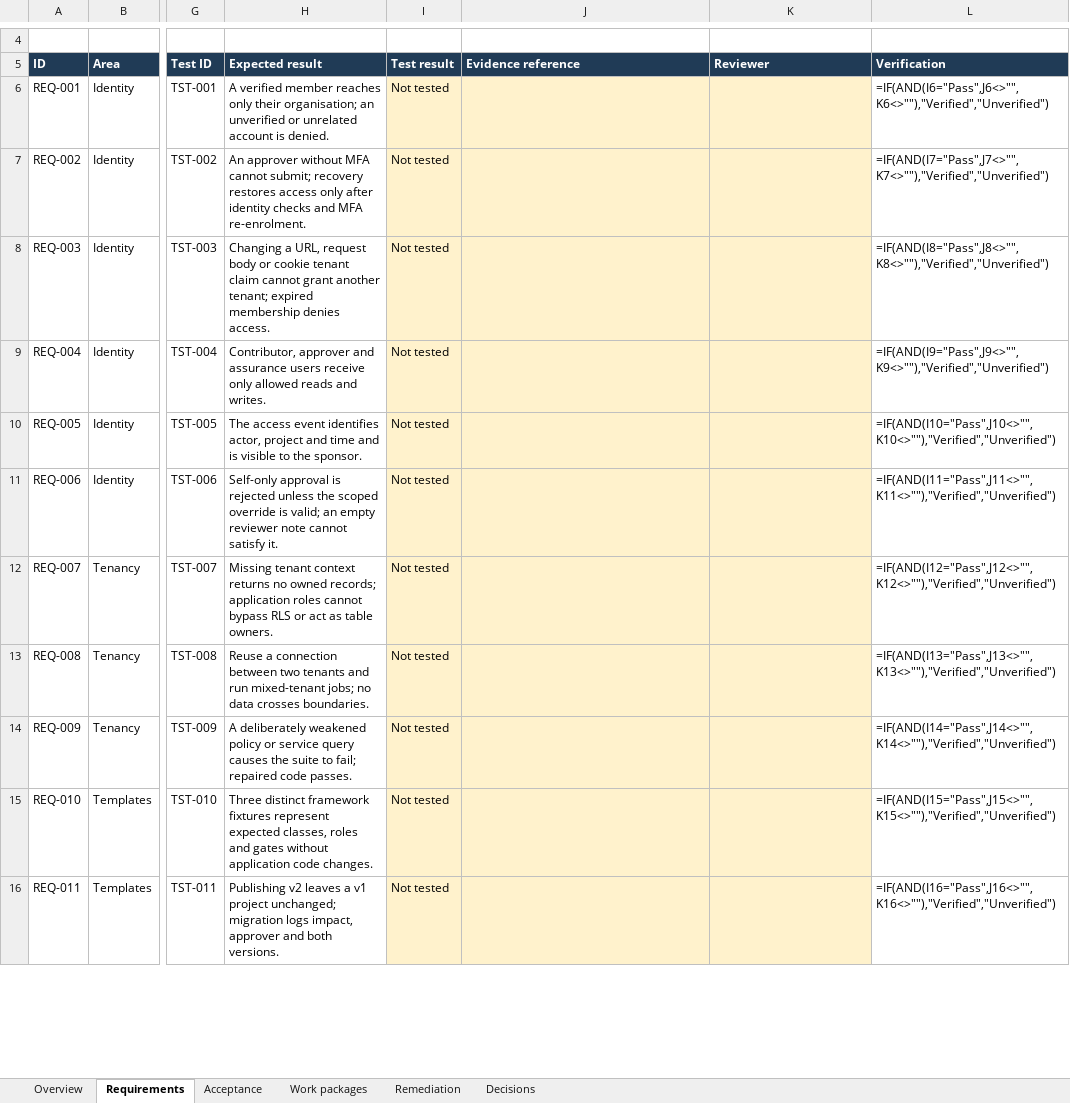
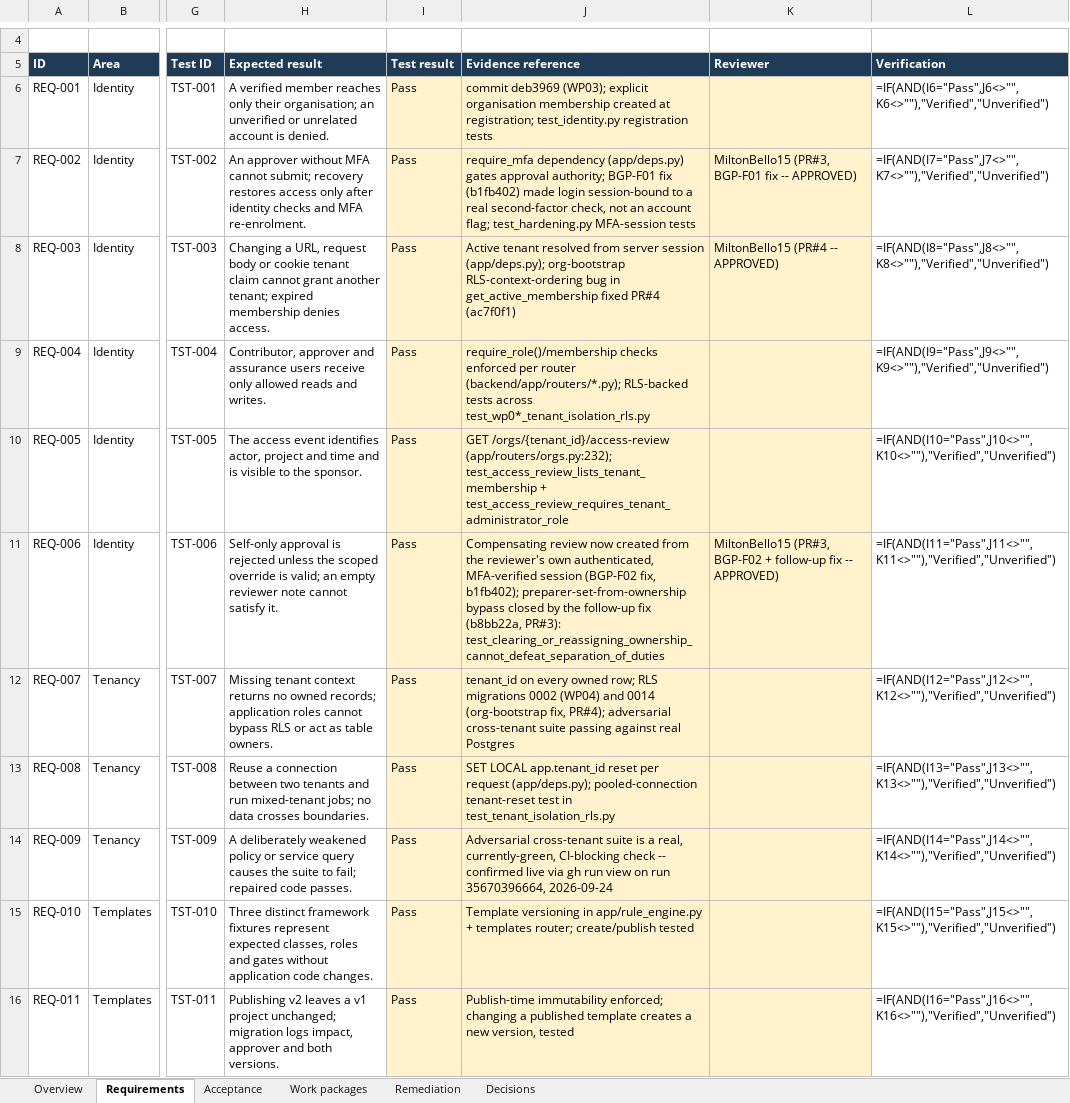
Before and after one commit to SageCarter98/pm-sdlc-tracker-bgp, an Excel workbook: docs/blueprint/Build_Governance_Platform_Implementation_Tracker_v0.2_Approved.xlsx, sheet Requirements, drawn as a sheet; only a part is shown, gaps mark what is left out; values as stored, in another font and other column widths than the file's, no borders; formulas without a stored value are shown as written; conditional formats and table styles not drawn; the diff covers the shown part only; the diff names each change by its address in the sheet, - before the commit and + after, or states it on an @@ line.

```diff
--- a/docs/blueprint/Build_Governance_Platform_Implementation_Tracker_v0.2_Approved.xlsx (sheet Requirements)
+++ b/docs/blueprint/Build_Governance_Platform_Implementation_Tracker_v0.2_Approved.xlsx (sheet Requirements)
-I6:I16 (Test result): Not tested
+I6:I16 (Test result): Pass
-J6 (Evidence reference): (empty)
+J6 (Evidence reference): commit deb3969 (WP03); explicit organisation membership created at registration; test_identity.py registration tests
-J7 (Evidence reference): (empty)
+J7 (Evidence reference): require_mfa dependency (app/deps.py) gates approval authority; BGP-F01 fix (b1fb402) made login session-bound to a real second-factor check, not an account flag; test_hardening.py MFA-session tests
-K7 (Reviewer): (empty)
+K7 (Reviewer): MiltonBello15 (PR#3, BGP-F01 fix -- APPROVED)
-J8 (Evidence reference): (empty)
+J8 (Evidence reference): Active tenant resolved from server session (app/deps.py); org-bootstrap RLS-context-ordering bug in get_active_membership fixed PR#4 (ac7f0f1)
-K8 (Reviewer): (empty)
+K8 (Reviewer): MiltonBello15 (PR#4 -- APPROVED)
-J9 (Evidence reference): (empty)
+J9 (Evidence reference): require_role()/membership checks enforced per router (backend/app/routers/*.py); RLS-backed tests across test_wp0*_tenant_isolation_rls.py
-J10 (Evidence reference): (empty)
+J10 (Evidence reference): GET /orgs/{tenant_id}/access-review (app/routers/orgs.py:232); test_access_review_lists_tenant_membership + test_access_review_requires_tenant_administrator_role
-J11 (Evidence reference): (empty)
+J11 (Evidence reference): Compensating review now created from the reviewer's own authenticated, MFA-verified session (BGP-F02 fix, b1fb402); preparer-set-from-ownership bypass closed by the follow-up fix (b8bb22a, PR#3): test_clearing_or_reassigning_ownership_cannot_defeat_separation_of_duties
-K11 (Reviewer): (empty)
+K11 (Reviewer): MiltonBello15 (PR#3, BGP-F02 + follow-up fix -- APPROVED)
-J12 (Evidence reference): (empty)
+J12 (Evidence reference): tenant_id on every owned row; RLS migrations 0002 (WP04) and 0014 (org-bootstrap fix, PR#4); adversarial cross-tenant suite passing against real Postgres
-J13 (Evidence reference): (empty)
+J13 (Evidence reference): SET LOCAL app.tenant_id reset per request (app/deps.py); pooled-connection tenant-reset test in test_tenant_isolation_rls.py
-J14 (Evidence reference): (empty)
+J14 (Evidence reference): Adversarial cross-tenant suite is a real, currently-green, CI-blocking check -- confirmed live via gh run view on run 35670396664, 2026-09-24
-J15 (Evidence reference): (empty)
+J15 (Evidence reference): Template versioning in app/rule_engine.py + templates router; create/publish tested
-J16 (Evidence reference): (empty)
+J16 (Evidence reference): Publish-time immutability enforced; changing a published template creates a new version, tested
```
Also changed, not shown: 82 edited cells elsewhere in this sheet, sheet Acceptance, sheet Remediation, 2 other files.
